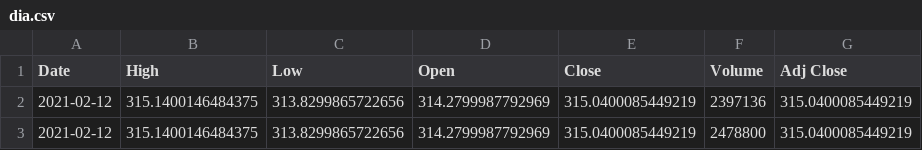
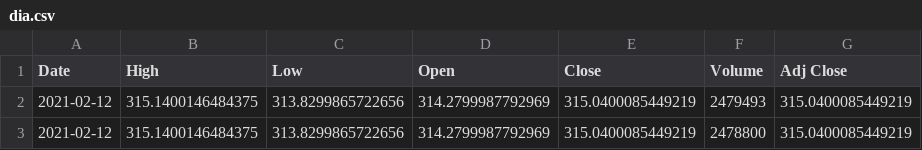
Before and after one commit to junyoung-sim/sltm, a CSV file: data/dia.csv, drawn as a sheet.

```diff
--- a/data/dia.csv
+++ b/data/dia.csv
@@ -1,3 +1,3 @@
 Date,High,Low,Open,Close,Volume,Adj Close
-2021-02-12,315.1400146484375,313.8299865722656,314.2799987792969,315.0400085449219,2397136,315.0400085449219
+2021-02-12,315.1400146484375,313.8299865722656,314.2799987792969,315.0400085449219,2479493,315.0400085449219
 2021-02-12,315.1400146484375,313.8299865722656,314.2799987792969,315.0400085449219,2478800,315.0400085449219
```
Also changed, not shown: 4 other files.
